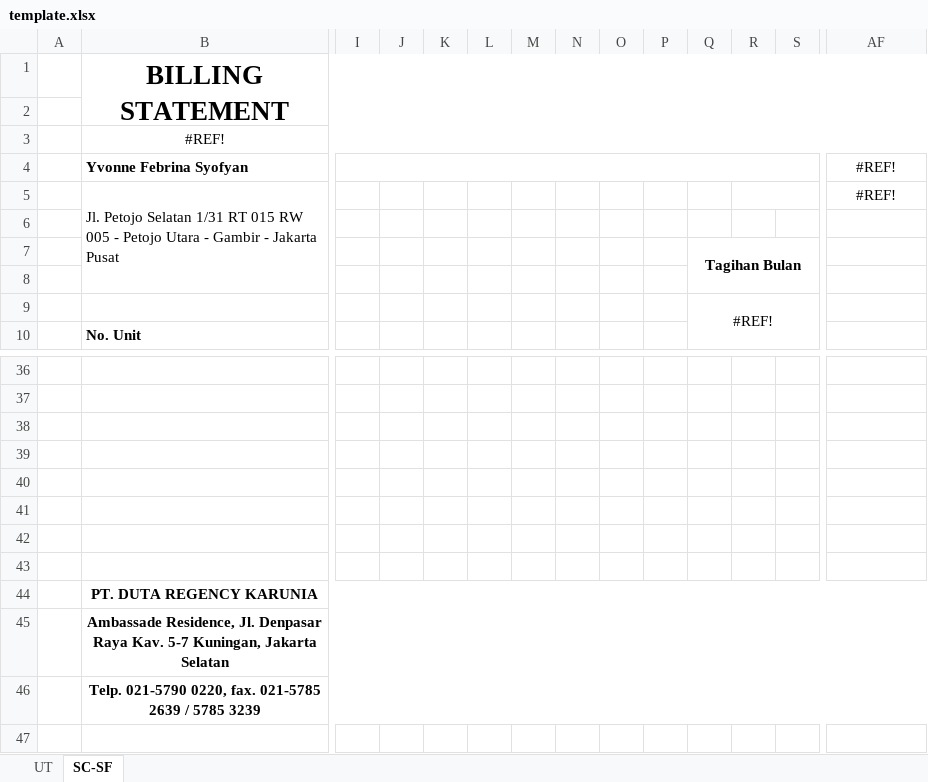
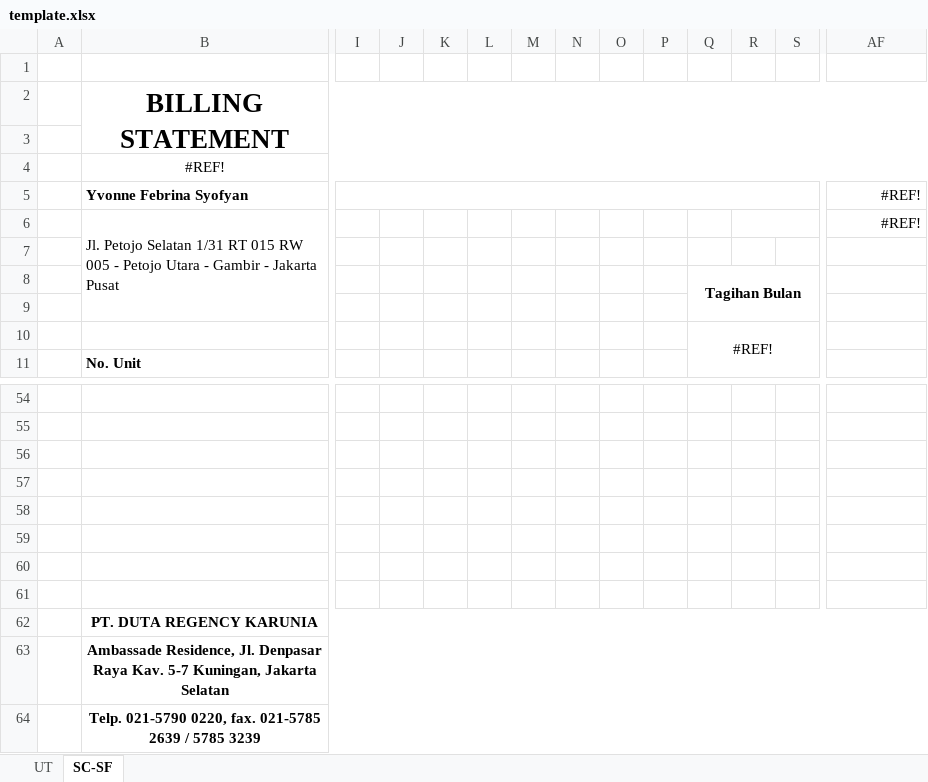
Before and after one commit to mrmaulanaasyarief/SysBill, an Excel workbook: template/template.xlsx, sheet SC-SF, drawn as a sheet; only a part is shown, gaps mark what is left out; values as stored, in another font and other column widths than the file's, no borders; charts and pictures not drawn; addresses are those after the commit; rows hold the shown columns only; the diff covers the shown part only; the diff names each change by its address in the sheet, - before the commit and + after, or states it on an @@ line.

```diff
--- a/template/template.xlsx (sheet SC-SF)
+++ b/template/template.xlsx (sheet SC-SF)
+row 1: (empty)
-AF5:AF6 alignment: center
+AF5:AF6 alignment: right
```
Also changed, not shown: 19 added rows, 2 removed rows, 8 edited cells, cell formats and merged cells elsewhere in this sheet, sheet UT, formulas that keep their value, charts or pictures.
